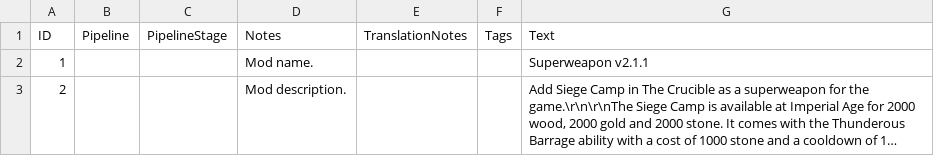
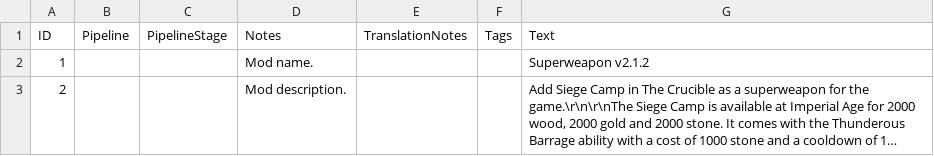
Before and after one commit to zhanghai/aoe4-mod-superweapon, a CSV file: assets/locdb/Superweapon_en.csv, drawn as a sheet; long unchanged cells end in …; the diff names each change by its address in the sheet, - before the commit and + after, or states it on an @@ line.

```diff
--- a/assets/locdb/Superweapon_en.csv
+++ b/assets/locdb/Superweapon_en.csv
-G2 (Text): Superweapon v2.1.1
+G2 (Text): Superweapon v2.1.2
```
Also changed, not shown: assets/locdb/Superweapon_zh-hans.csv, 10 other files.
